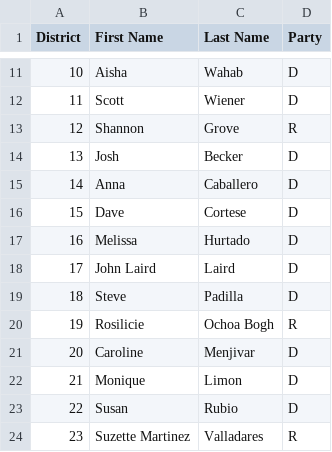
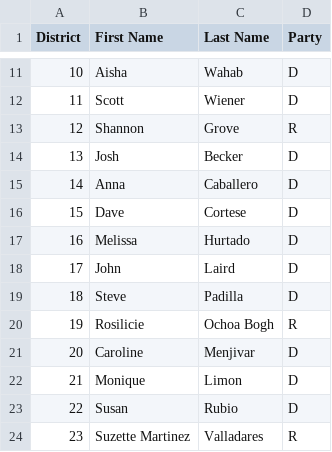
Before and after one commit to nrbrouwer/ca_senate_sim, a CSV file: files/csvs/senator_list.csv, drawn as a sheet; only a part is shown, gaps mark what is left out.

```diff
--- a/files/csvs/senator_list.csv
+++ b/files/csvs/senator_list.csv
@@ -17,3 +17,3 @@ District,First Name,Last Name,Party
 16,Melissa ,Hurtado,D
-17,John Laird,Laird,D
+17,John,Laird,D
 18,Steve,Padilla,D
```
Also changed, not shown: files/csvs/bill_list.csv, 11 other files.
